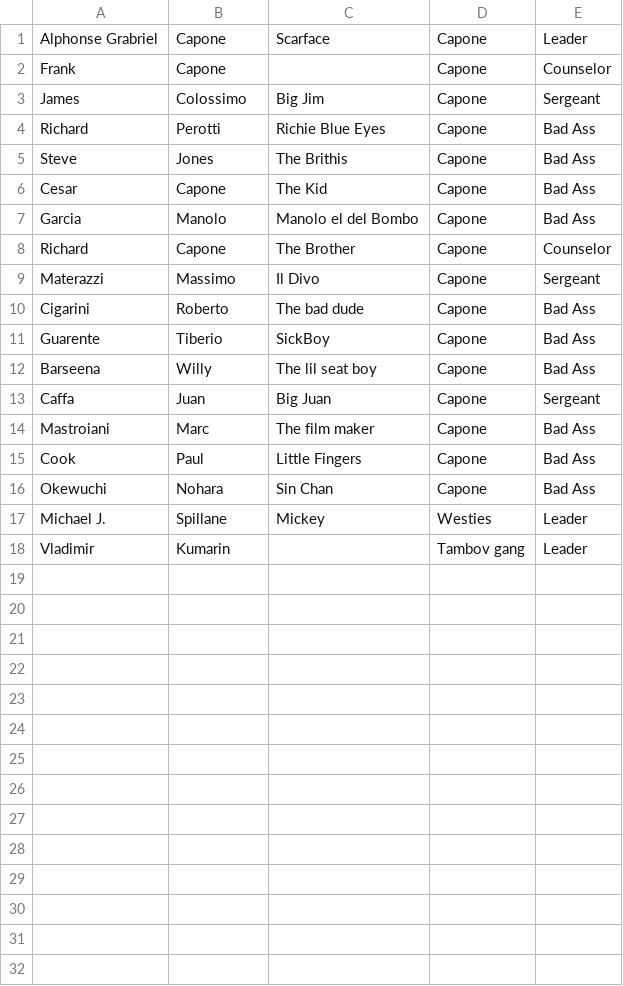
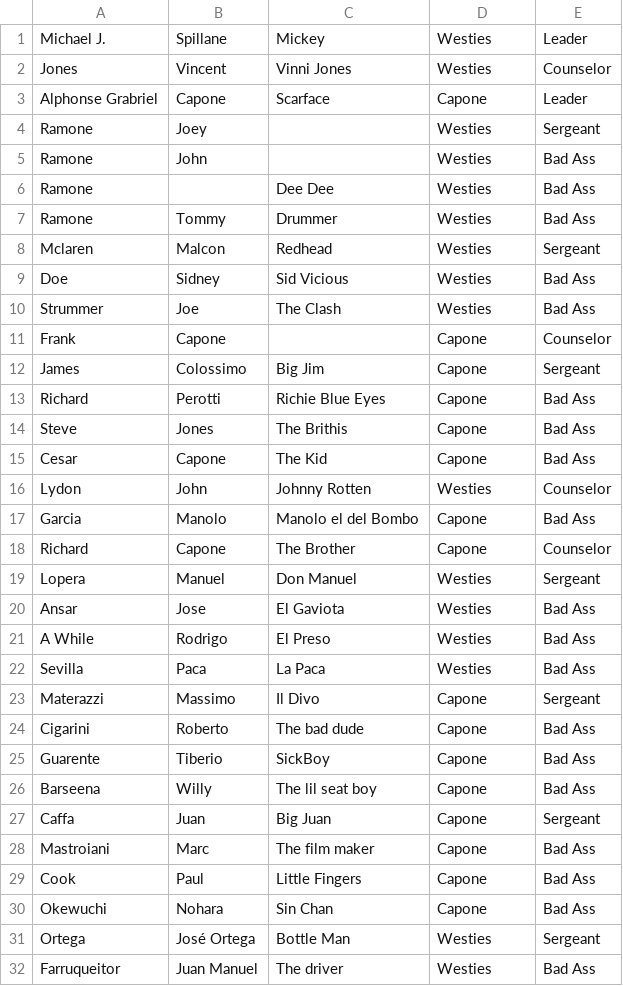
Before and after one commit to jmsanchezmartagon/kata-mafia-family, a CSV file: to-punish/gangs.csv, drawn as a sheet; removed rows and columns are numbered as before the commit, all else as after; the diff names each change by its address in the sheet, - before the commit and + after, or states it on an @@ line.

Commit message:
* added a gitignore file * added a new more family and mixing the data

```diff
--- a/to-punish/gangs.csv
+++ b/to-punish/gangs.csv
@@ row 17 moved to row 1: Michael J. @@
+row 2: Jones | Vincent | Vinni Jones | Westies | Counselor
+row 4: Ramone | Joey |  | Westies | Sergeant
+row 5: Ramone | John |  | Westies | Bad Ass
+row 6: Ramone |  | Dee Dee | Westies | Bad Ass
+row 7: Ramone | Tommy | Drummer | Westies | Bad Ass
+row 8: Mclaren | Malcon | Redhead | Westies | Sergeant
+row 9: Doe | Sidney | Sid Vicious | Westies | Bad Ass
+row 10: Strummer | Joe | The Clash | Westies | Bad Ass
+row 16: Lydon | John | Johnny Rotten | Westies | Counselor
+row 19: Lopera | Manuel | Don Manuel | Westies | Sergeant
+row 20: Ansar | Jose | El Gaviota | Westies | Bad Ass
+row 21: A While | Rodrigo | El Preso | Westies | Bad Ass
+row 22: Sevilla | Paca | La Paca | Westies | Bad Ass
-row 18: Vladimir | Kumarin |  | Tambov gang | Leader
+row 31: Ortega | José Ortega | Bottle Man | Westies | Sergeant
+row 32: Farruqueitor | Juan Manuel | The driver | Westies | Bad Ass
```
